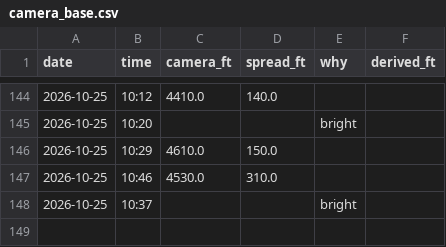
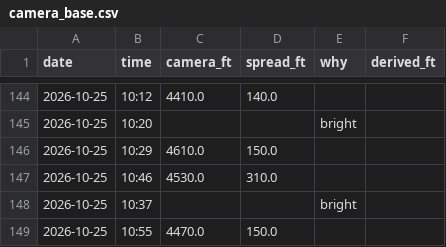
Before and after one commit to aukaka-9898/kula-today, a CSV file: docs/camera_base.csv, drawn as a sheet; only a part is shown, gaps mark what is left out; the diff names each change by its address in the sheet, - before the commit and + after, or states it on an @@ line.

```diff
--- a/docs/camera_base.csv
+++ b/docs/camera_base.csv
+row 149: 2026-10-25 | 10:55 | 4470.0 | 150.0
```
Also changed, not shown: docs/camera_log.csv, 17 other files.
